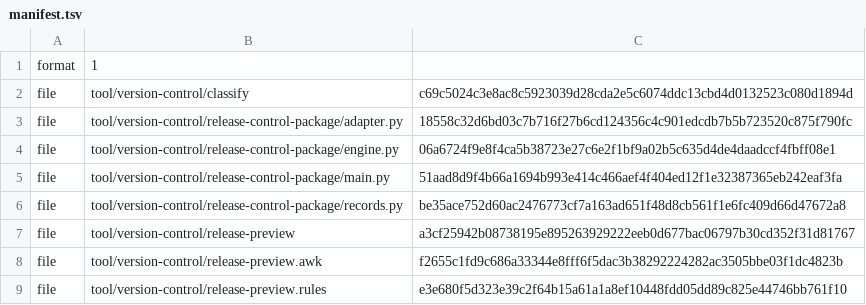
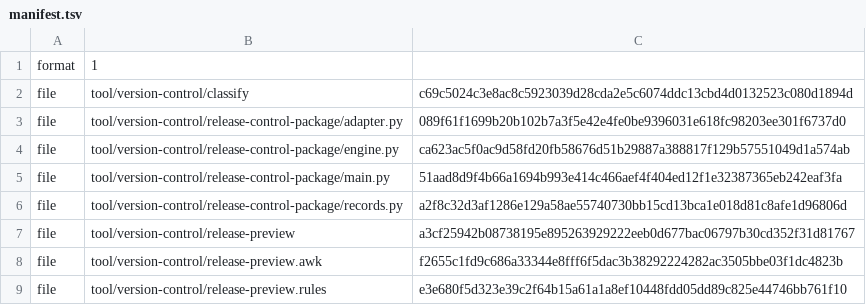
Before and after one commit to shk95/configs, a TSV file: tool/version-control/release-control-package/manifest.tsv, drawn as a sheet.

Commit message:
fix(repository): bind observed release object identities

```diff
--- a/tool/version-control/release-control-package/manifest.tsv
+++ b/tool/version-control/release-control-package/manifest.tsv
@@ -2,6 +2,6 @@ format	1
 file	tool/version-control/classify	c69c5024c3e8ac8c5923039d28cda2e5c6074ddc13cbd4d0132523c080d1894d
-file	tool/version-control/release-control-package/adapter.py	18558c32d6bd03c7b716f27b6cd124356c4c901edcdb7b5b723520c875f790fc
-file	tool/version-control/release-control-package/engine.py	06a6724f9e8f4ca5b38723e27c6e2f1bf9a02b5c635d4de4daadccf4fbff08e1
+file	tool/version-control/release-control-package/adapter.py	089f61f1699b20b102b7a3f5e42e4fe0be9396031e618fc98203ee301f6737d0
+file	tool/version-control/release-control-package/engine.py	ca623ac5f0ac9d58fd20fb58676d51b29887a388817f129b57551049d1a574ab
 file	tool/version-control/release-control-package/main.py	51aad8d9f4b66a1694b993e414c466aef4f404ed12f1e32387365eb242eaf3fa
-file	tool/version-control/release-control-package/records.py	be35ace752d60ac2476773cf7a163ad651f48d8cb561f1e6fc409d66d47672a8
+file	tool/version-control/release-control-package/records.py	a2f8c32d3af1286e129a58ae55740730bb15cd13bca1e018d81c8afe1d96806d
 file	tool/version-control/release-preview	a3cf25942b08738195e895263929222eeb0d677bac06797b30cd352f31d81767
```
Also changed, not shown: 5 other files.
